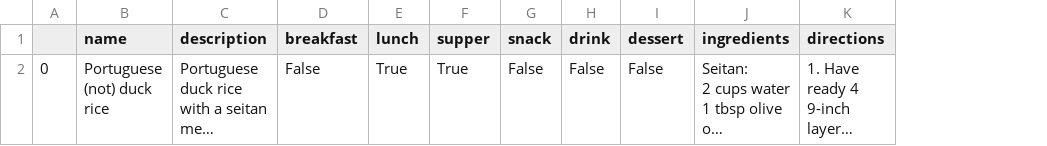
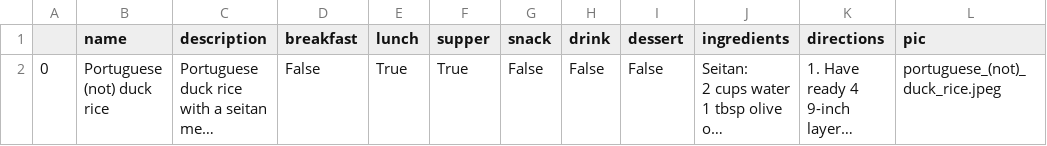
Before and after one commit to Chrisharnett/Spring-Repo, a CSV file: RecipeBook/static/data/portuguese_(not)_duck_rice.csv, drawn as a sheet; long unchanged cells end in …; the diff names each change by its address in the sheet, - before the commit and + after, or states it on an @@ line.

```diff
--- a/RecipeBook/static/data/portuguese_(not)_duck_rice.csv
+++ b/RecipeBook/static/data/portuguese_(not)_duck_rice.csv
+column L (pic), row 2: portuguese_(not)_duck_rice.jpeg
```
Also changed, not shown: RecipeBook/static/data/fried_cod.csv, RecipeBook/static/data/fried_rice.csv, 11 other files.
